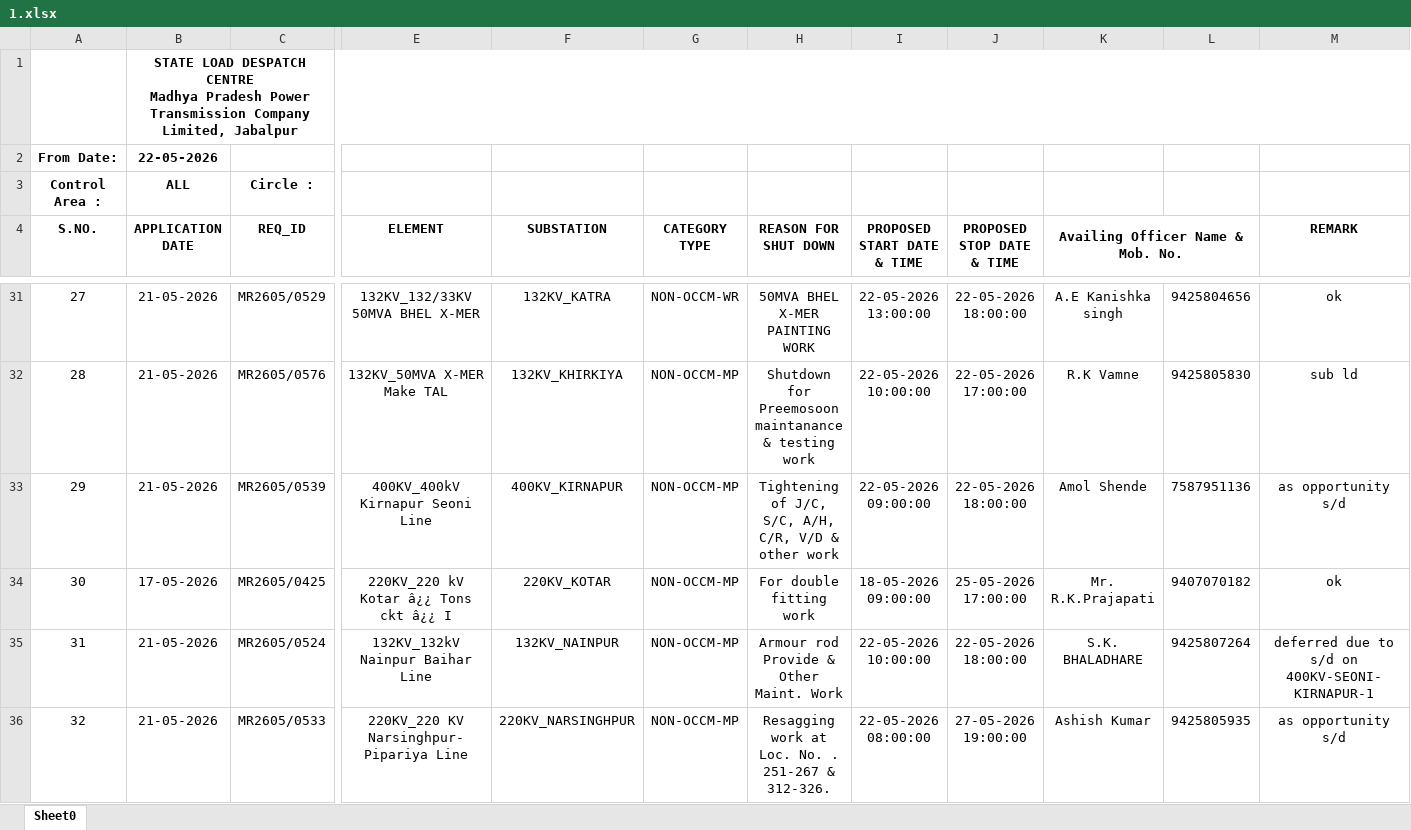
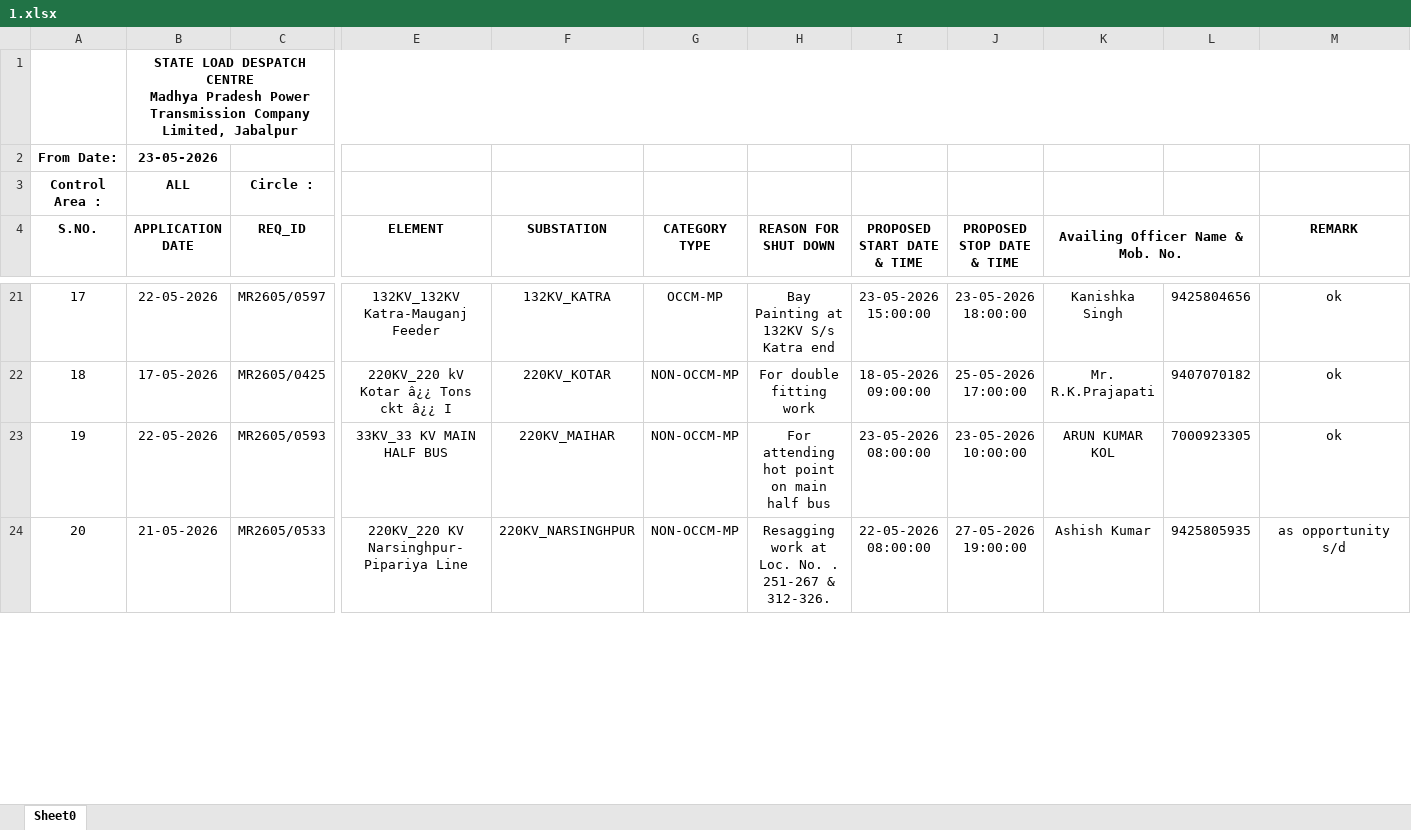
Before and after one commit to SLDCMP/shutdown, an Excel workbook: 1.xlsx, sheet Sheet0, drawn as a sheet; only a part is shown, gaps mark what is left out; values as stored, in another font and other column widths than the file's, no borders; charts and pictures not drawn; removed rows and columns are numbered as before the commit, all else as after; rows hold the shown columns only; the diff covers the shown part only; the diff names each change by its address in the sheet, - before the commit and + after, or states it on an @@ line.

```diff
--- a/1.xlsx (sheet Sheet0)
+++ b/1.xlsx (sheet Sheet0)
-B2 (APPLICATION DATE): 22-05-2026
+B2 (APPLICATION DATE): 23-05-2026
@@ column A (S.NO.) renumbered from row 5 down @@
-B21 (APPLICATION DATE): 21-05-2026
+B21 (APPLICATION DATE): 22-05-2026
-C21 (REQ_ID): MR2605/0529
+C21 (REQ_ID): MR2605/0597
-E21 (ELEMENT): 132KV_132/33KV 50MVA BHEL X-MER
+E21 (ELEMENT): 132KV_132KV Katra-Mauganj Feeder
-G21 (CATEGORY TYPE): NON-OCCM-WR
+G21 (CATEGORY TYPE): OCCM-MP
-H21 (REASON FOR SHUT DOWN): 50MVA BHEL X-MER PAINTING WORK
+H21 (REASON FOR SHUT DOWN): Bay Painting at 132KV S/s Katra end
-I21 (PROPOSED START DATE & TIME): 22-05-2026 13:00:00
+I21 (PROPOSED START DATE & TIME): 23-05-2026 15:00:00
-J21 (PROPOSED STOP DATE & TIME): 22-05-2026 18:00:00
+J21 (PROPOSED STOP DATE & TIME): 23-05-2026 18:00:00
-K21 (Availing Officer Name & Mob. No.): A.E Kanishka singh
+K21 (Availing Officer Name & Mob. No.): Kanishka Singh
-row 32: 28 | 21-05-2026 | MR2605/0576 | 132KV_50MVA X-MER Make TAL | 132KV_KHIRKIYA | NON-OCCM-MP | Shutdown for Preemosoon maintanance & testing work | 22-05-2026 10:00:00 | 22-05-2026 17:00:00 | R.K Vamne | 9425805830 | sub ld
-row 33: 29 | 21-05-2026 | MR2605/0539 | 400KV_400kV Kirnapur Seoni Line | 400KV_KIRNAPUR | NON-OCCM-MP | Tightening of J/C, S/C, A/H, C/R, V/D & other work | 22-05-2026 09:00:00 | 22-05-2026 18:00:00 | Amol Shende | 7587951136 | as opportunity s/d
-row 35: 31 | 21-05-2026 | MR2605/0524 | 132KV_132kV Nainpur Baihar Line | 132KV_NAINPUR | NON-OCCM-MP | Armour rod Provide & Other Maint. Work | 22-05-2026 10:00:00 | 22-05-2026 18:00:00 | S.K. BHALADHARE | 9425807264 | deferred due to s/d on 400KV-SEONI-KIRNAPUR-1
+row 23: 19 | 22-05-2026 | MR2605/0593 | 33KV_33 KV MAIN HALF BUS | 220KV_MAIHAR | NON-OCCM-MP | For attending hot point on main half bus | 23-05-2026 08:00:00 | 23-05-2026 10:00:00 | ARUN KUMAR KOL | 7000923305 | ok
```
Also changed, not shown: 26 added rows, 32 removed rows, 22 edited cells and cell formats elsewhere in this sheet.
